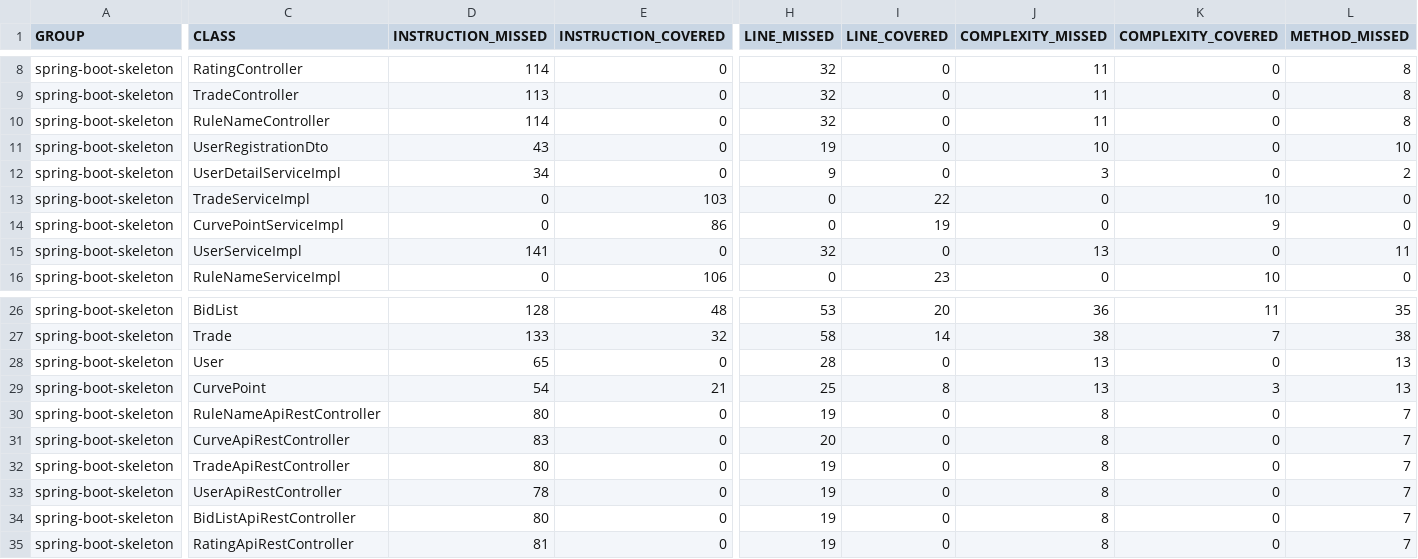
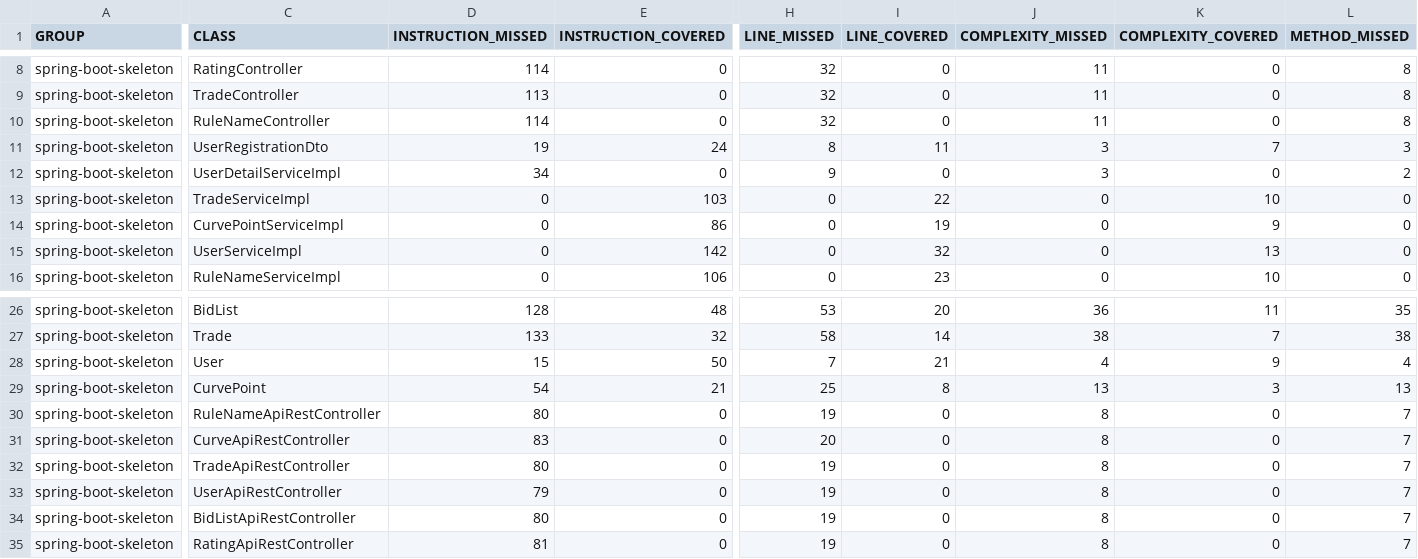
Before and after one commit to OpenClassrooms-Student-Center/JavaDA_PROJECT7_RESTAPI, a CSV file: Poseiden-skeleton/target/site/jacoco/jacoco.csv, drawn as a sheet; only a part is shown, gaps mark what is left out; the diff covers the shown part only; the diff names each change by its address in the sheet, - before the commit and + after, or states it on an @@ line.

```diff
--- a/Poseiden-skeleton/target/site/jacoco/jacoco.csv
+++ b/Poseiden-skeleton/target/site/jacoco/jacoco.csv
-D11 (INSTRUCTION_MISSED): 43
+D11 (INSTRUCTION_MISSED): 19
-E11 (INSTRUCTION_COVERED): 0
+E11 (INSTRUCTION_COVERED): 24
-H11 (LINE_MISSED): 19
+H11 (LINE_MISSED): 8
-I11 (LINE_COVERED): 0
+I11 (LINE_COVERED): 11
-J11 (COMPLEXITY_MISSED): 10
+J11 (COMPLEXITY_MISSED): 3
-K11 (COMPLEXITY_COVERED): 0
+K11 (COMPLEXITY_COVERED): 7
-L11 (METHOD_MISSED): 10
+L11 (METHOD_MISSED): 3
-D15 (INSTRUCTION_MISSED): 141
+D15 (INSTRUCTION_MISSED): 0
-E15 (INSTRUCTION_COVERED): 0
+E15 (INSTRUCTION_COVERED): 142
-H15 (LINE_MISSED): 32
+H15 (LINE_MISSED): 0
-I15 (LINE_COVERED): 0
+I15 (LINE_COVERED): 32
-J15 (COMPLEXITY_MISSED): 13
+J15 (COMPLEXITY_MISSED): 0
-K15 (COMPLEXITY_COVERED): 0
+K15 (COMPLEXITY_COVERED): 13
-L15 (METHOD_MISSED): 11
+L15 (METHOD_MISSED): 0
-D28 (INSTRUCTION_MISSED): 65
+D28 (INSTRUCTION_MISSED): 15
-E28 (INSTRUCTION_COVERED): 0
+E28 (INSTRUCTION_COVERED): 50
-H28 (LINE_MISSED): 28
+H28 (LINE_MISSED): 7
-I28 (LINE_COVERED): 0
+I28 (LINE_COVERED): 21
-J28 (COMPLEXITY_MISSED): 13
+J28 (COMPLEXITY_MISSED): 4
-K28 (COMPLEXITY_COVERED): 0
+K28 (COMPLEXITY_COVERED): 9
-L28 (METHOD_MISSED): 13
+L28 (METHOD_MISSED): 4
-D33 (INSTRUCTION_MISSED): 78
+D33 (INSTRUCTION_MISSED): 79
```
Also changed, not shown: 5 edited cells elsewhere in this file, 39 other files.
